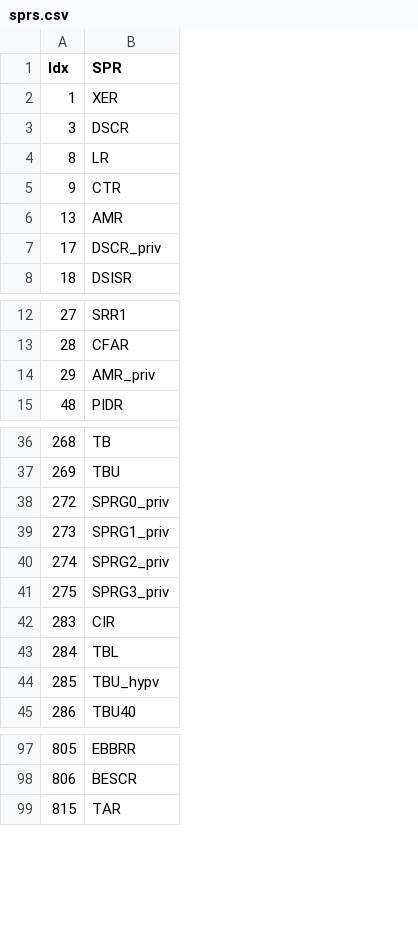
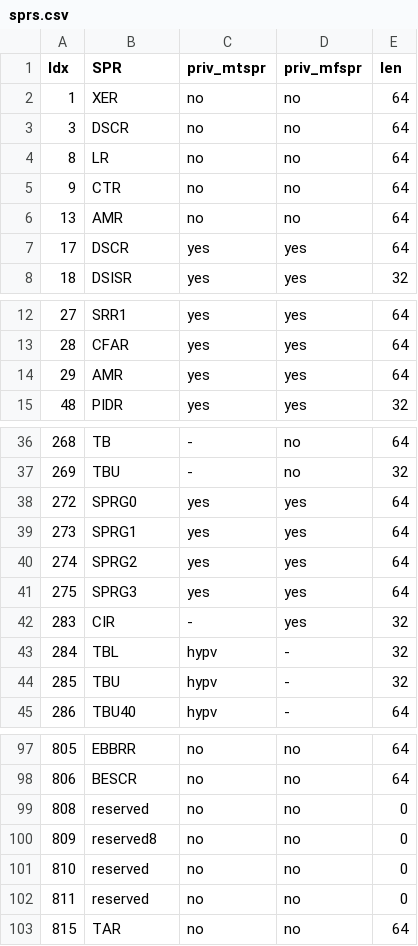
Before and after one commit to programmerjake/libre-soc-wiki, a CSV file: openpower/isatables/sprs.csv, drawn as a sheet; only a part is shown, gaps mark what is left out; the diff covers the shown part only; the diff names each change by its address in the sheet, - before the commit and + after, or states it on an @@ line.

Commit message:
nuts.  forgot priv and len fields in SPR csv

```diff
--- a/openpower/isatables/sprs.csv
+++ b/openpower/isatables/sprs.csv
+column C (priv_mtspr), rows 2-8: no | no | no | no | no | yes | yes; rows 12-15: all yes; rows 36-45: - | - | yes | yes | yes | yes | - | hypv | hypv | hypv; rows 97-98: no | no; row 103: no
+column D (priv_mfspr), rows 2-8: no | no | no | no | no | yes | yes; rows 12-15: all yes; rows 36-45: no | no | yes | yes | yes | yes | yes | - | - | -; rows 97-98: no | no; row 103: no
+column E (len), rows 2-8: 64 | 64 | 64 | 64 | 64 | 64 | 32; rows 12-15: 64 | 64 | 64 | 32; rows 36-45: 64 | 32 | 64 | 64 | 64 | 64 | 32 | 32 | 32 | 64; rows 97-98: 64 | 64; row 103: 64
-B7 (SPR): DSCR_priv
+B7 (SPR): DSCR
-B14 (SPR): AMR_priv
+B14 (SPR): AMR
-B38 (SPR): SPRG0_priv
+B38 (SPR): SPRG0
-B39 (SPR): SPRG1_priv
+B39 (SPR): SPRG1
-B40 (SPR): SPRG2_priv
+B40 (SPR): SPRG2
-B41 (SPR): SPRG3_priv
+B41 (SPR): SPRG3
-B44 (SPR): TBU_hypv
+B44 (SPR): TBU
+row 99: 808 | reserved | no | no | 0
+row 100: 809 | reserved8 | no | no | 0
+row 101: 810 | reserved | no | no | 0
+row 102: 811 | reserved | no | no | 0
```
Also changed, not shown: 15 edited cells elsewhere in this file.
